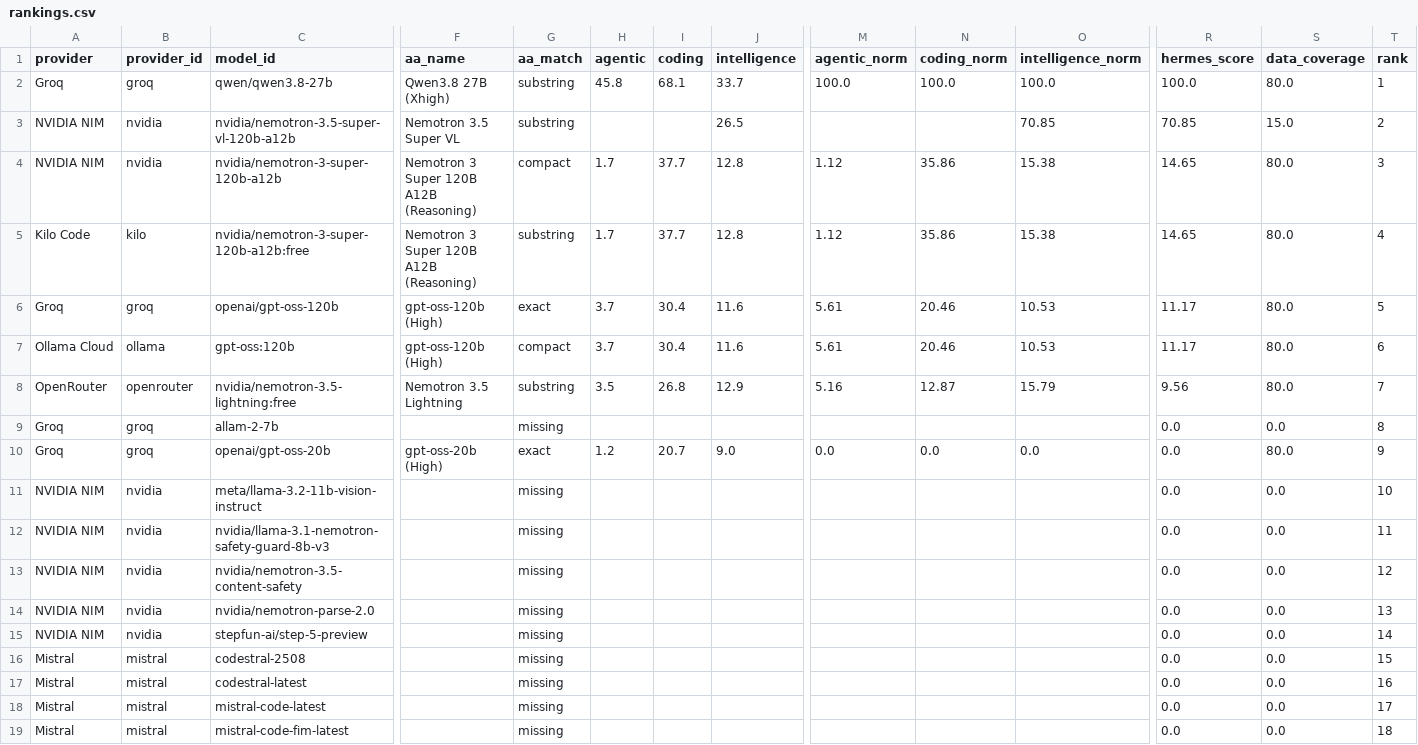
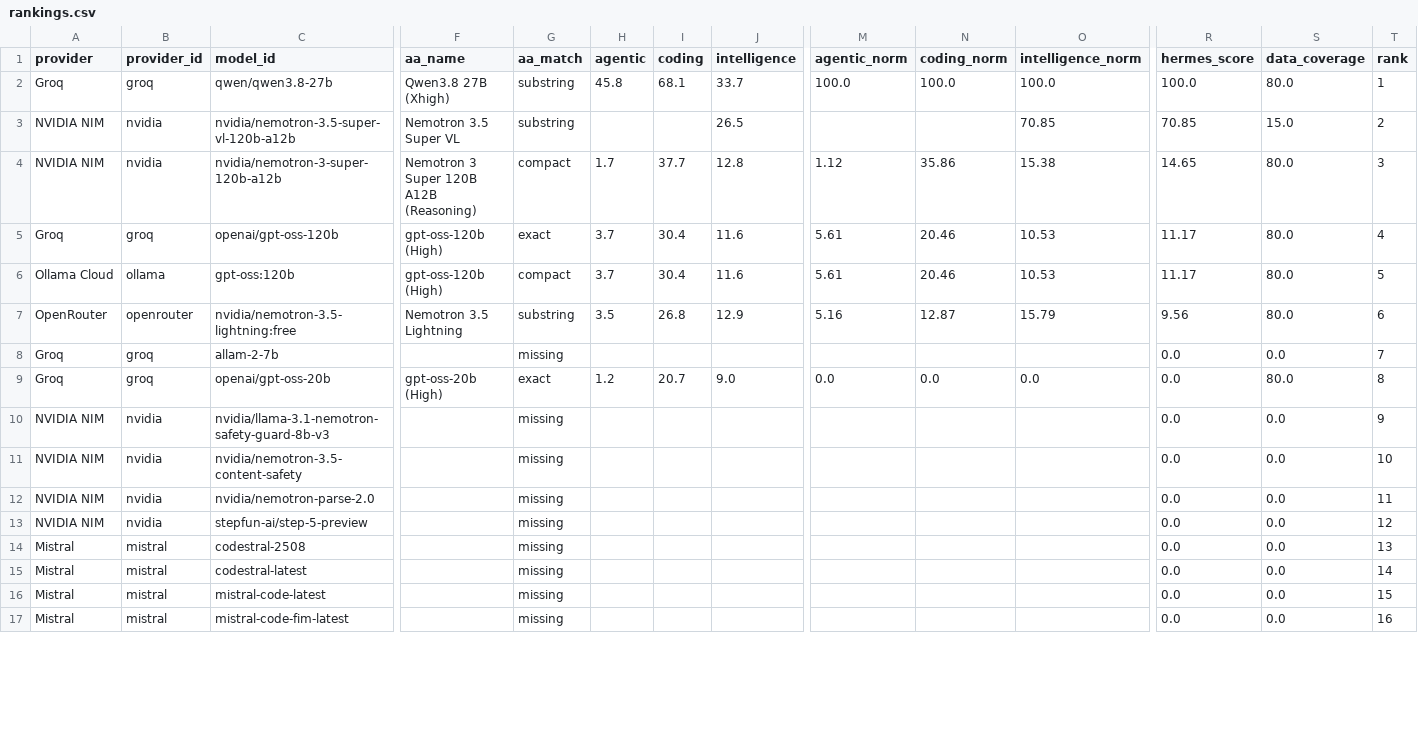
Before and after one commit to krishnak2c/llm-availability-dashboard, a CSV file: docs/availability/rankings.csv, drawn as a sheet; only a part is shown, gaps mark what is left out; removed rows and columns are numbered as before the commit, all else as after; rows hold the shown columns only; the diff covers the shown part only; the diff names each change by its address in the sheet, - before the commit and + after, or states it on an @@ line.

```diff
--- a/docs/availability/rankings.csv
+++ b/docs/availability/rankings.csv
-row 5: Kilo Code | kilo | nvidia/nemotron-3-super-120b-a12b:free | Nemotron 3 Super 120B A12B (Reasoning) | substring | 1.7 | 37.7 | 12.8 | 1.12 | 35.86 | 15.38 | 14.65 | 80.0 | 4
-T5 (rank): 5
+T5 (rank): 4
-T6 (rank): 6
+T6 (rank): 5
-T7 (rank): 7
+T7 (rank): 6
-T8 (rank): 8
+T8 (rank): 7
-T9 (rank): 9
+T9 (rank): 8
-row 11: NVIDIA NIM | nvidia | meta/llama-3.2-11b-vision-instruct |  | missing |  |  |  |  |  |  | 0.0 | 0.0 | 10
-T10 (rank): 11
+T10 (rank): 9
-T11 (rank): 12
+T11 (rank): 10
-T12 (rank): 13
+T12 (rank): 11
-T13 (rank): 14
+T13 (rank): 12
-T14 (rank): 15
+T14 (rank): 13
-T15 (rank): 16
+T15 (rank): 14
-T16 (rank): 17
+T16 (rank): 15
-T17 (rank): 18
+T17 (rank): 16
```
Also changed, not shown: 3 added rows, 2 removed rows and 10 edited cells elsewhere in this file, 25 other files.
